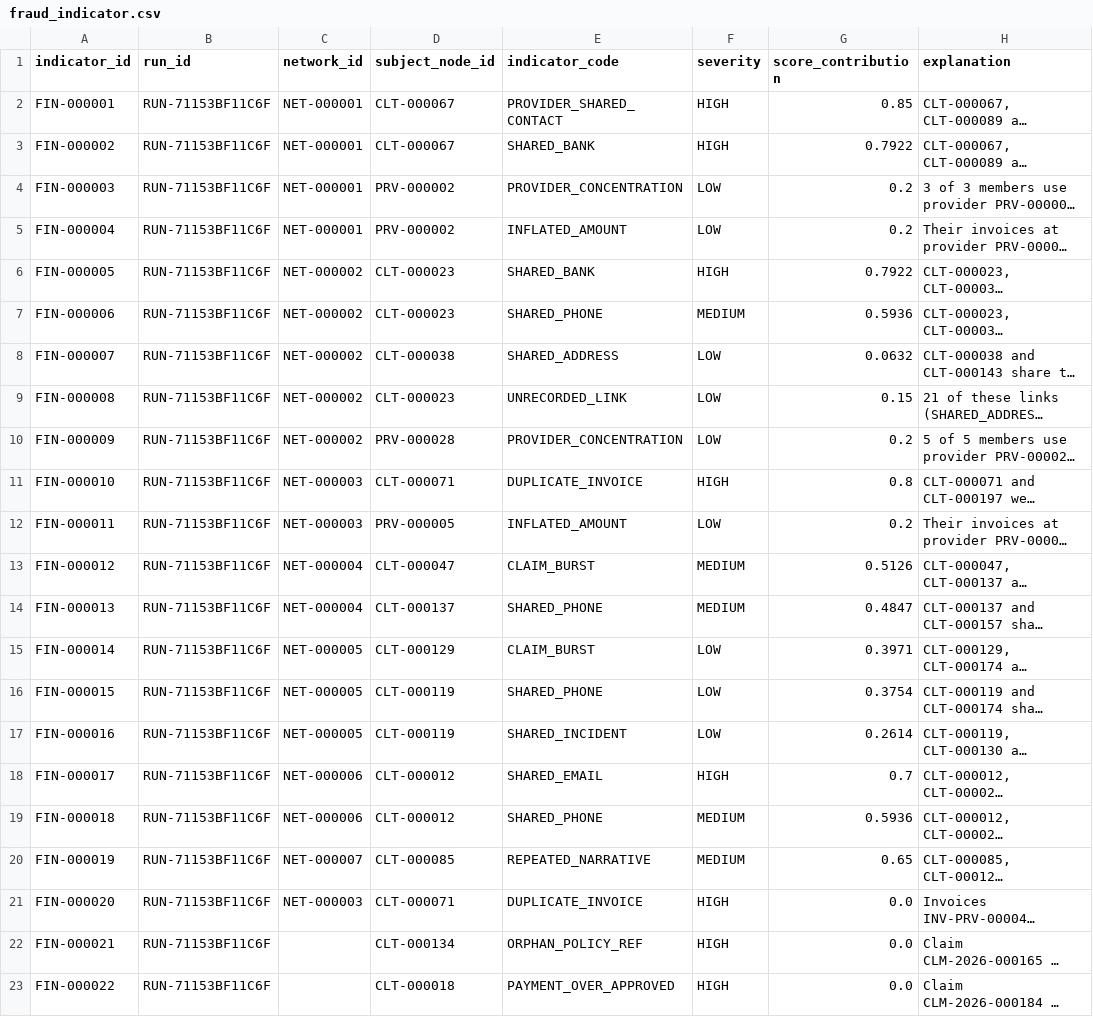
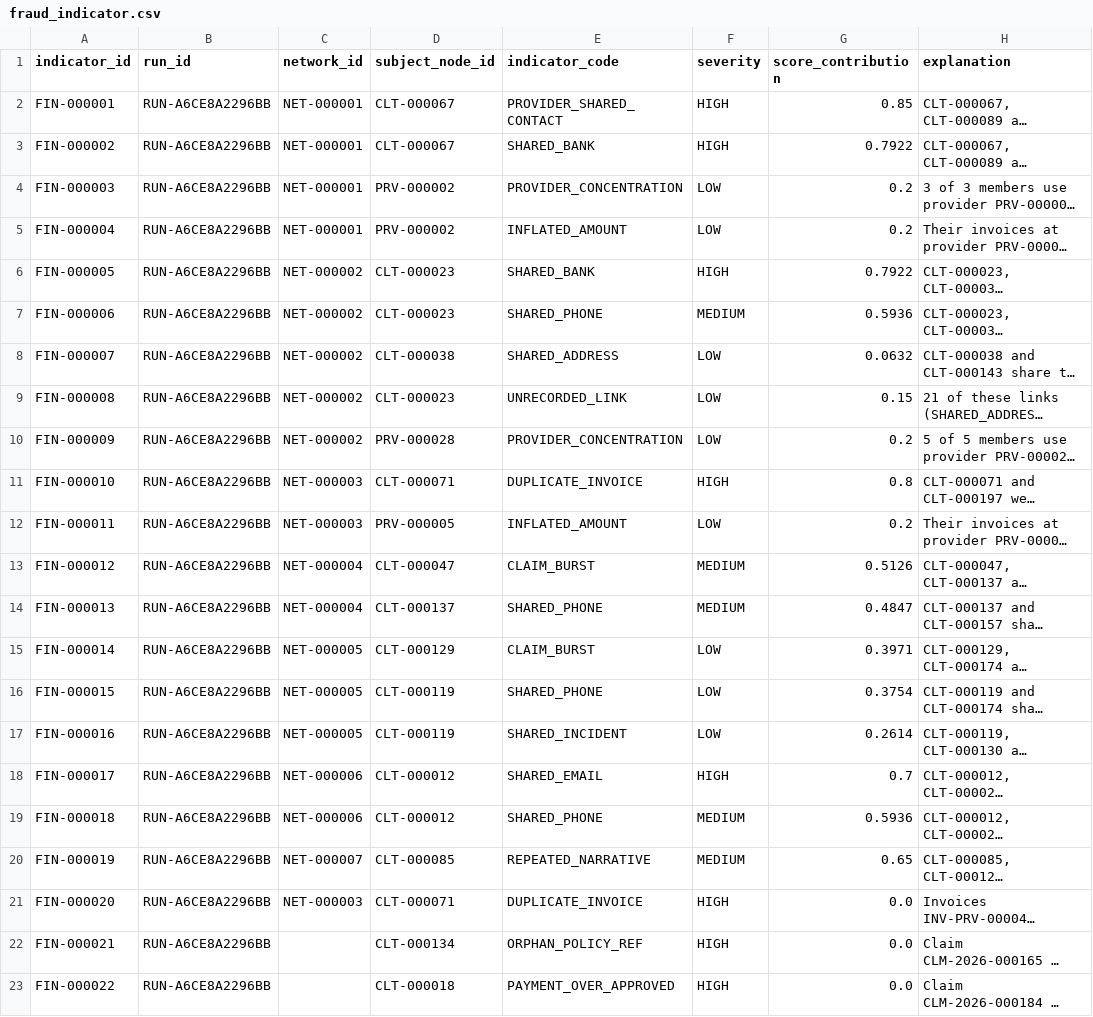
Before and after one commit to dsservant28/Insurance-fraud-network-detection, a CSV file: data/sample/detect/fraud_indicator.csv, drawn as a sheet; only a part is shown; long unchanged cells end in …; the diff names each change by its address in the sheet, - before the commit and + after, or states it on an @@ line.

```diff
--- a/data/sample/detect/fraud_indicator.csv
+++ b/data/sample/detect/fraud_indicator.csv
-B2:B23 (run_id): RUN-71153BF11C6F
+B2:B23 (run_id): RUN-A6CE8A2296BB
```
Also changed, not shown: data/sample/detect/detected_edge.csv, data/sample/detect/network.csv, 7 other files.
